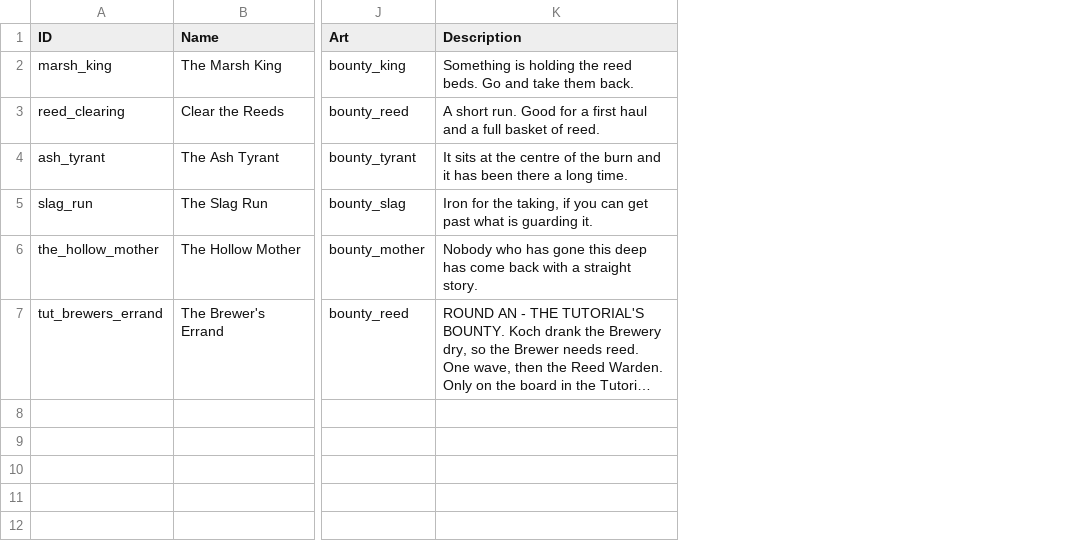
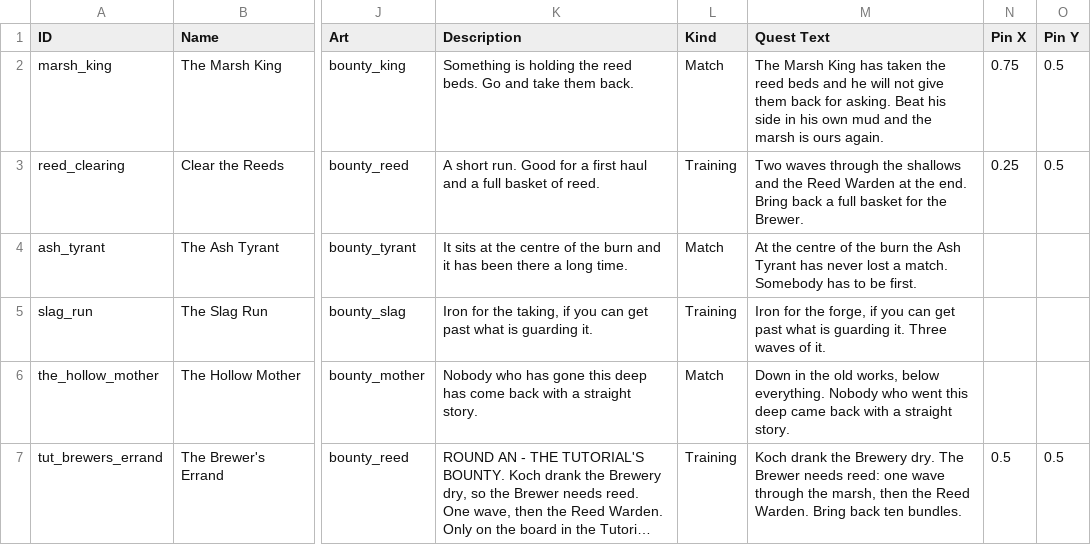
Before and after one commit to SchwartzAnthony/project_sb, a CSV file: data/Bounties.csv, drawn as a sheet; only a part is shown, gaps mark what is left out; long unchanged cells end in …; the diff names each change by its address in the sheet, - before the commit and + after, or states it on an @@ line.

```diff
--- a/data/Bounties.csv
+++ b/data/Bounties.csv
+column L (Kind), rows 2-7: Match | Training | Match | Training | Match | Training
+column M (Quest Text), rows 2-7: The Marsh King has taken the reed beds and he will not give them back for asking. Beat his side in his own mud and the marsh is ours again. | Two waves through the shallows and the Reed Warden at the end. Bring back a full basket for the Brewer. | At the centre of the burn the Ash Tyrant has never lost a match. Somebody has to be first. | Iron for the forge, if you can get past what is guarding it. Three waves of it. | Down in the old works, below everything. Nobody who went this deep came back with a straight story. | Koch drank the Brewery dry. The Brewer needs reed: one wave through the marsh, then the Reed Warden. Bring back ten bundles.
+column N (Pin X), rows 2-7: 0.75 | 0.25 |  |  |  | 0.5
+column O (Pin Y), rows 2-7: 0.5 | 0.5 |  |  |  | 0.5
```
Also changed, not shown: data/Language.csv, data/Questions.csv, 15 other files.
